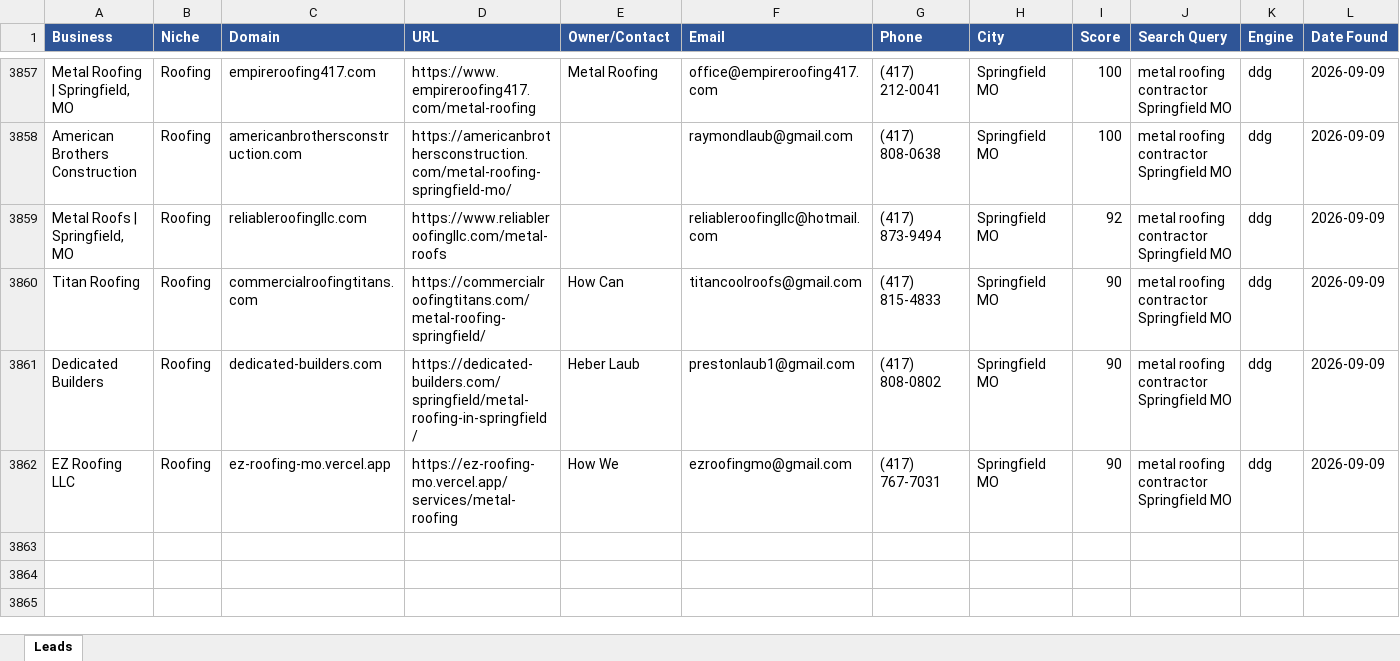
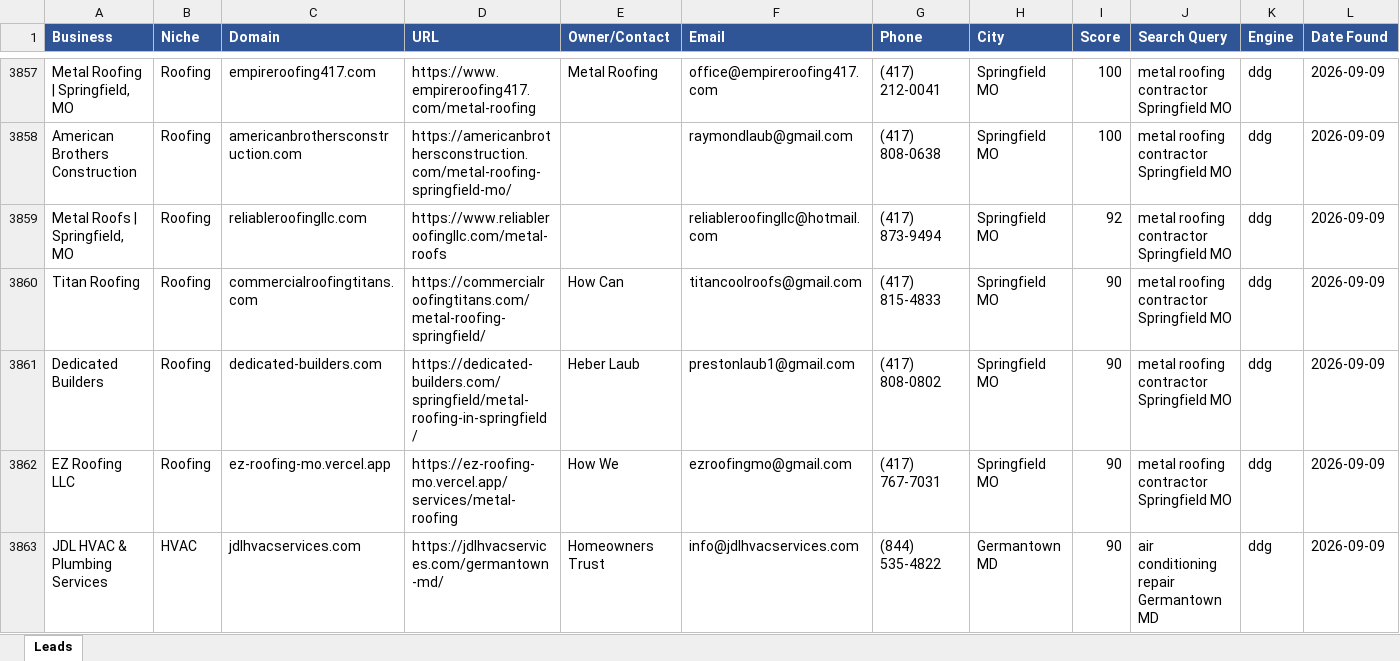
Before and after one commit to calvinbrink-create/Lead-Generation-, an Excel workbook: output/leads_master.xlsx, sheet Leads, drawn as a sheet; only a part is shown, gaps mark what is left out; values as stored, in another font and other column widths than the file's, no borders; rows hold the shown columns only; the diff names each change by its address in the sheet, - before the commit and + after, or states it on an @@ line.

Commit message:
Leads: 2026-09-09 08:46 UTC (cycle 191)

```diff
--- a/output/leads_master.xlsx (sheet Leads)
+++ b/output/leads_master.xlsx (sheet Leads)
+row 3863: JDL HVAC & Plumbing Services | HVAC | jdlhvacservices.com | https://jdlhvacservices.com/germantown-md/ | Homeowners Trust | info@jdlhvacservices.com | (844) 535-4822 | Germantown MD | 90 | air conditioning repair Germantown MD | ddg | 2026-09-09
```
Also changed, not shown: output/leads_2026-09-09.xlsx, 1 other file.
